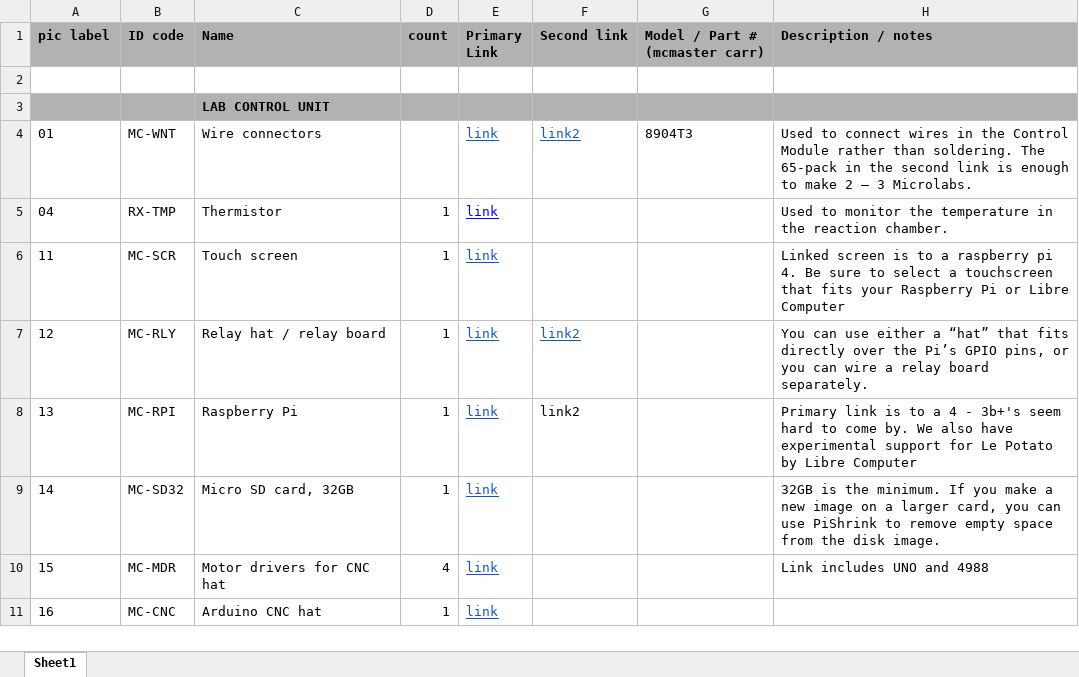
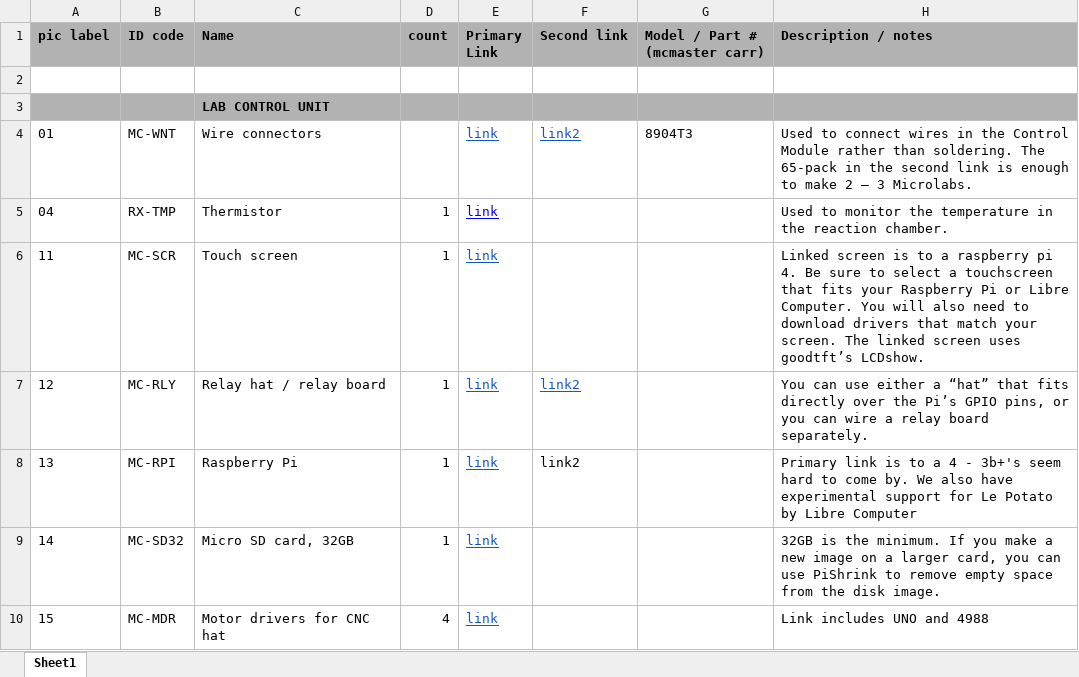
Before and after one commit to FourThievesVinegar/solderless-microlab, an Excel workbook: docs/microlab-parts-list.xlsx, sheet Sheet1, drawn as a sheet; only a part is shown; the shorter side is filled out with more unchanged rows; values as stored, in another font and other column widths than the file's, no borders; charts and pictures and conditional formats not drawn; the diff names each change by its address in the sheet, - before the commit and + after, or states it on an @@ line.

Commit message:
Updated parts list, handle thermometer read errors.

```diff
--- a/docs/microlab-parts-list.xlsx (sheet Sheet1)
+++ b/docs/microlab-parts-list.xlsx (sheet Sheet1)
-H6 (Description / notes): …or Libre Computer
+H6 (Description / notes): …or Libre Computer. You will also need to download drivers that match your screen. The linked screen uses goodtft’s LCDshow.
```
Also changed, not shown: 1 other file.
